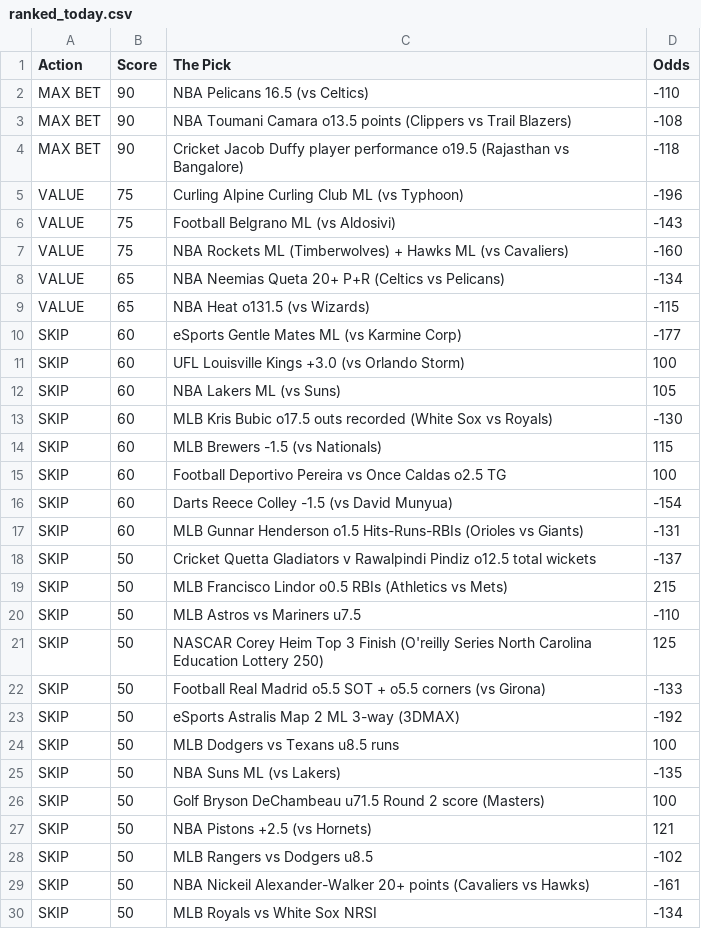
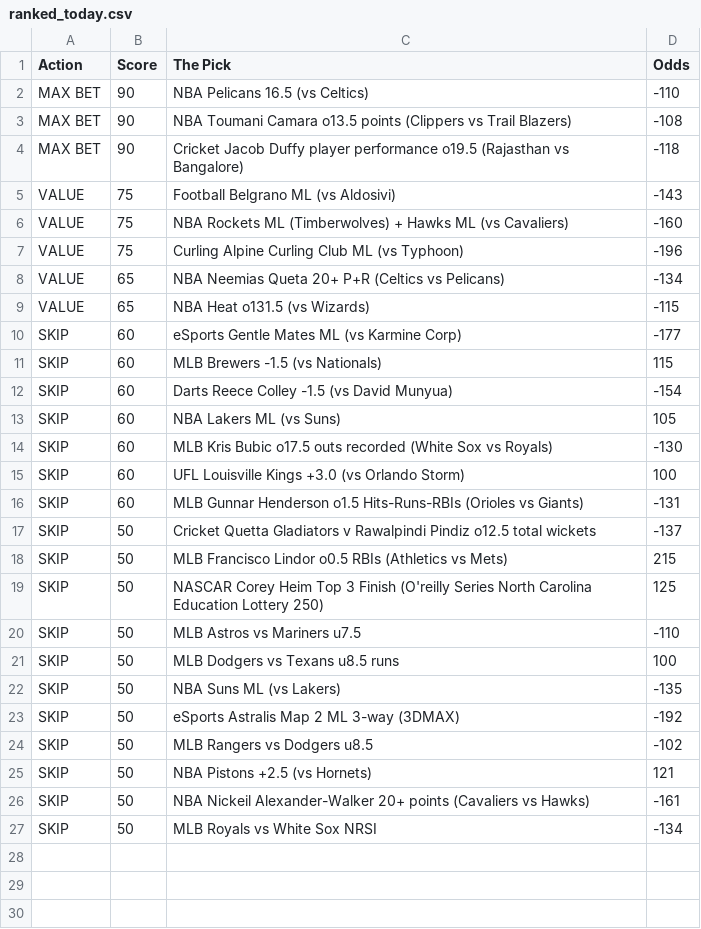
Before and after one commit to CameronBroussard6/Sports_Picks_Ranked, a CSV file: ranked_today.csv, drawn as a sheet.

```diff
--- a/ranked_today.csv
+++ b/ranked_today.csv
@@ -4,5 +4,5 @@ MAX BET,90,NBA Toumani Camara o13.5 points (Clippers vs Trail Blazers),-108
 MAX BET,90,Cricket Jacob Duffy player performance o19.5 (Rajasthan vs Bangalore),-118
-VALUE,75,Curling Alpine Curling Club ML (vs Typhoon),-196
 VALUE,75,Football Belgrano ML (vs Aldosivi),-143
 VALUE,75,NBA Rockets ML (Timberwolves) + Hawks ML (vs Cavaliers),-160
+VALUE,75,Curling Alpine Curling Club ML (vs Typhoon),-196
 VALUE,65,NBA Neemias Queta 20+ P+R (Celtics vs Pelicans),-134
@@ -10,8 +10,7 @@ VALUE,65,NBA Heat o131.5 (vs Wizards),-115
 SKIP,60,eSports Gentle Mates ML (vs Karmine Corp),-177
-SKIP,60,UFL Louisville Kings +3.0 (vs Orlando Storm),100
+SKIP,60,MLB Brewers -1.5 (vs Nationals),115
+SKIP,60,Darts Reece Colley -1.5 (vs David Munyua),-154
 SKIP,60,NBA Lakers ML (vs Suns),105
 SKIP,60,MLB Kris Bubic o17.5 outs recorded (White Sox vs Royals),-130
-SKIP,60,MLB Brewers -1.5 (vs Nationals),115
-SKIP,60,Football Deportivo Pereira vs Once Caldas o2.5 TG,100
-SKIP,60,Darts Reece Colley -1.5 (vs David Munyua),-154
+SKIP,60,UFL Louisville Kings +3.0 (vs Orlando Storm),100
 SKIP,60,MLB Gunnar Henderson o1.5 Hits-Runs-RBIs (Orioles vs Giants),-131
@@ -19,11 +18,9 @@ SKIP,50,Cricket Quetta Gladiators v Rawalpindi Pindiz o12.5 total wickets,-137
 SKIP,50,MLB Francisco Lindor o0.5 RBIs (Athletics vs Mets),215
+SKIP,50,NASCAR Corey Heim Top 3 Finish (O'reilly Series North Carolina Education Lottery 250),125
 SKIP,50,MLB Astros vs Mariners u7.5,-110
-SKIP,50,NASCAR Corey Heim Top 3 Finish (O'reilly Series North Carolina Education Lottery 250),125
-SKIP,50,Football Real Madrid o5.5 SOT + o5.5 corners (vs Girona),-133
-SKIP,50,eSports Astralis Map 2 ML 3-way (3DMAX),-192
 SKIP,50,MLB Dodgers vs Texans u8.5 runs,100
 SKIP,50,NBA Suns ML (vs Lakers),-135
-SKIP,50,Golf Bryson DeChambeau u71.5 Round 2 score (Masters),100
+SKIP,50,eSports Astralis Map 2 ML 3-way (3DMAX),-192
+SKIP,50,MLB Rangers vs Dodgers u8.5,-102
 SKIP,50,NBA Pistons +2.5 (vs Hornets),121
-SKIP,50,MLB Rangers vs Dodgers u8.5,-102
 SKIP,50,NBA Nickeil Alexander-Walker 20+ points (Cavaliers vs Hawks),-161
```
